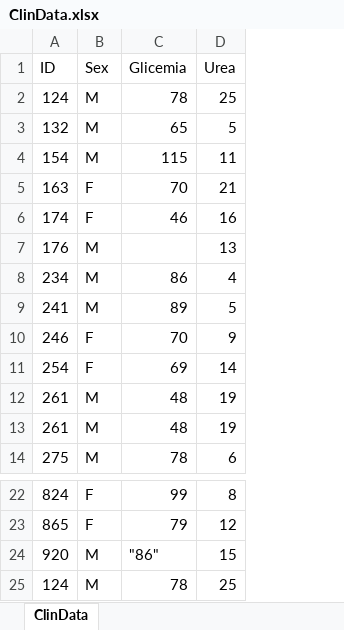
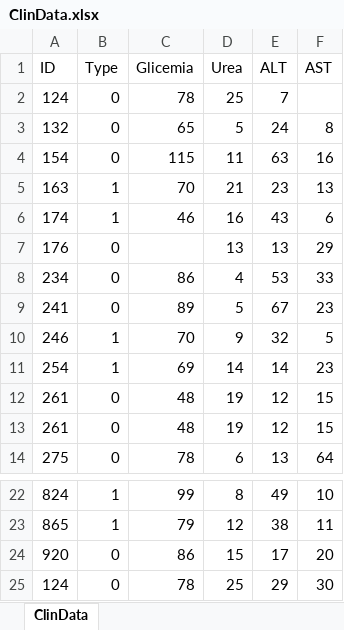
Before and after one commit to HenriChap/Python-Course, an Excel workbook: ClinData.xlsx, sheet ClinData, drawn as a sheet; only a part is shown, gaps mark what is left out; values as stored, in another font and other column widths than the file's, no borders; removed rows and columns are numbered as before the commit, all else as after; the diff names each change by its address in the sheet, - before the commit and + after, or states it on an @@ line.

```diff
--- a/ClinData.xlsx (sheet ClinData)
+++ b/ClinData.xlsx (sheet ClinData)
-column B (Sex), rows 2-14: M | M | M | F | F | M | M | M | F | F | M | M | M; rows 22-25: F | F | M | M
+column B (Type), rows 2-14: 0 | 0 | 0 | 1 | 1 | 0 | 0 | 0 | 1 | 1 | 0 | 0 | 0; rows 22-25: 1 | 1 | 0 | 0
+column E (ALT), rows 2-14: 7 | 24 | 63 | 23 | 43 | 13 | 53 | 67 | 32 | 14 | 12 | 12 | 13; rows 22-25: 49 | 38 | 17 | 29
+column F (AST), rows 3-14: 8 | 16 | 13 | 6 | 29 | 33 | 23 | 5 | 23 | 15 | 15 | 64; rows 22-25: 10 | 11 | 20 | 30
-C24 (Glicemia): "86"
+C24 (Glicemia): 86
```
Also changed, not shown: 3 other files.
